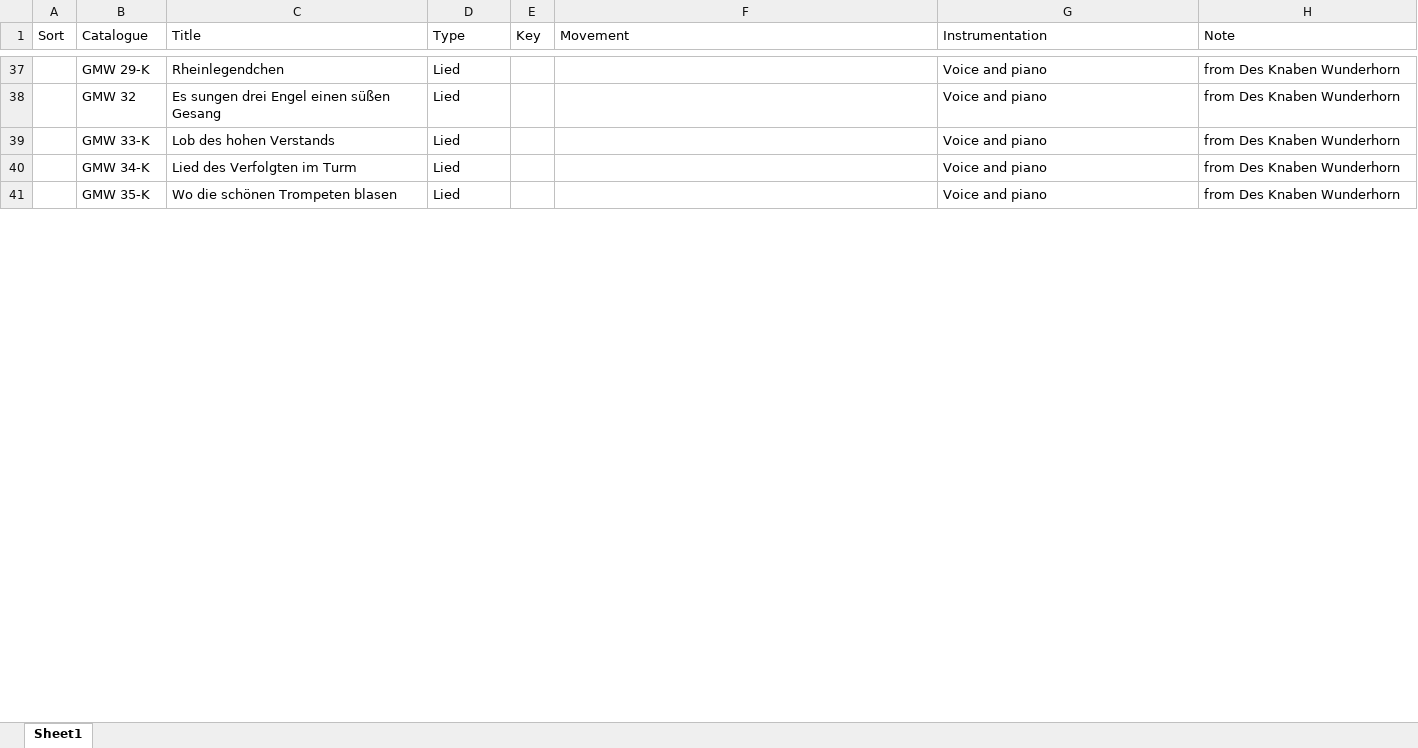
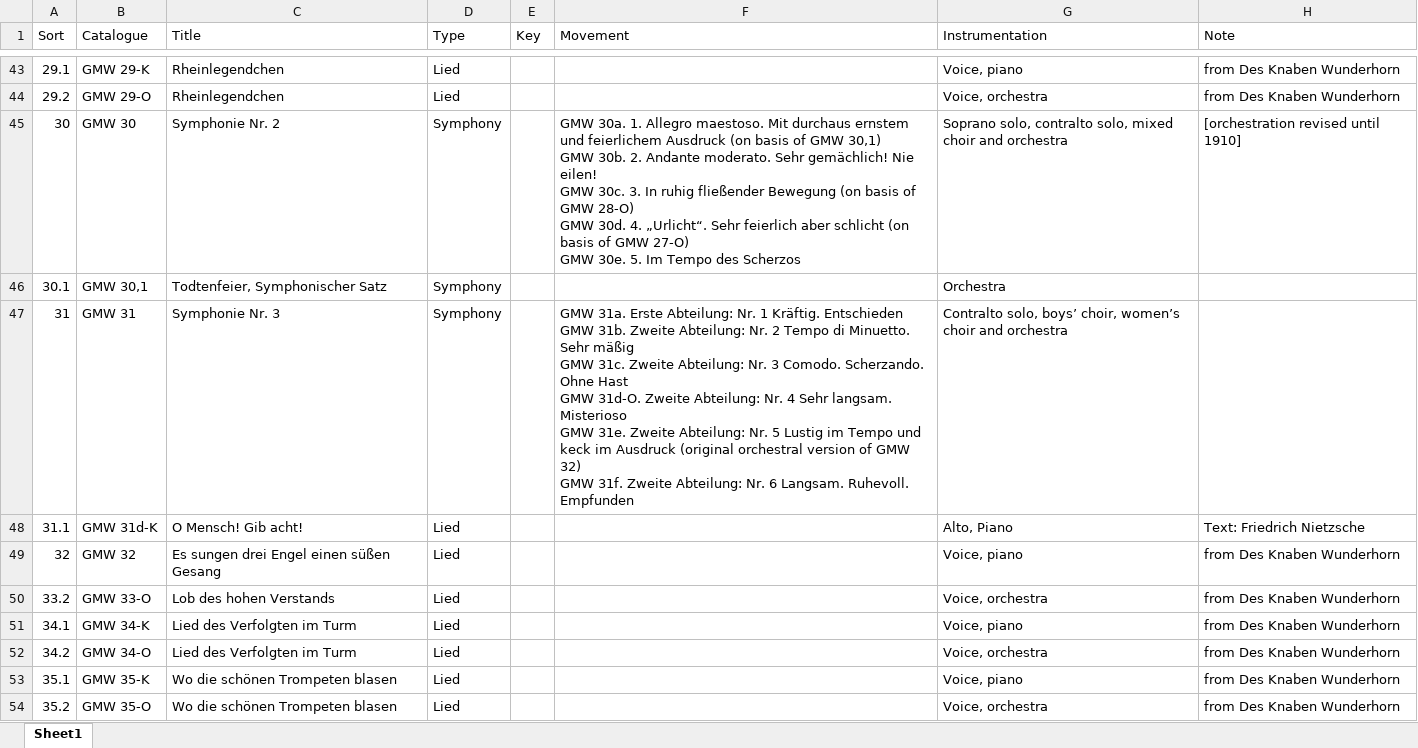
Before and after one commit to KenParker-CN/konzert-public-data, an Excel workbook: xlsx/GMW.xlsx, sheet Sheet1, drawn as a sheet; only a part is shown, gaps mark what is left out; values as stored, in another font and other column widths than the file's, no cell formats; conditional formats not drawn; addresses are those after the commit; ↵ is a line break in a cell; the diff covers the shown part only; the diff names each change by its address in the sheet, - before the commit and + after, or states it on an @@ line.

```diff
--- a/xlsx/GMW.xlsx (sheet Sheet1)
+++ b/xlsx/GMW.xlsx (sheet Sheet1)
-A43 (Sort): (empty)
+A43 (Sort): 29.1
-G43 (Instrumentation): Voice and piano
+G43 (Instrumentation): Voice, piano
+row 44: 29.2 | GMW 29-O | Rheinlegendchen | Lied |  |  | Voice, orchestra | from Des Knaben Wunderhorn
+row 45: 30 | GMW 30 | Symphonie Nr. 2 | Symphony |  | GMW 30a. 1. Allegro maestoso. Mit durchaus ernstem und feierlichem Ausdruck (on basis of GMW 30,1) ↵ GMW 30b. 2. Andante moderato. Sehr gemächlich! Nie eilen! ↵ GMW 30c. 3. In ruhig fließender Bewegung (on basis of GMW 28-O) ↵ GMW 30d. 4. „Urlicht“. Sehr feierlich aber schlicht (on basis of GMW 27-O) ↵ GMW 30e. 5. Im Tempo des Scherzos | Soprano solo, contralto solo, mixed choir and orchestra | [orchestration revised until 1910]
+row 46: 30.1 | GMW 30,1 | Todtenfeier, Symphonischer Satz | Symphony |  |  | Orchestra
+row 47: 31 | GMW 31 | Symphonie Nr. 3 | Symphony |  | GMW 31a. Erste Abteilung: Nr. 1 Kräftig. Entschieden ↵ GMW 31b. Zweite Abteilung: Nr. 2 Tempo di Minuetto. Sehr mäßig ↵ GMW 31c. Zweite Abteilung: Nr. 3 Comodo. Scherzando. Ohne Hast ↵ GMW 31d-O. Zweite Abteilung: Nr. 4 Sehr langsam. Misterioso ↵ GMW 31e. Zweite Abteilung: Nr. 5 Lustig im Tempo und keck im Ausdruck (original orchestral version of GMW 32) ↵ GMW 31f. Zweite Abteilung: Nr. 6 Langsam. Ruhevoll. Empfunden | Contralto solo, boys’ choir, women’s choir and orchestra
+row 48: 31.1 | GMW 31d-K | O Mensch! Gib acht! | Lied |  |  | Alto, Piano | Text: Friedrich Nietzsche
-A49 (Sort): (empty)
+A49 (Sort): 32
-G49 (Instrumentation): Voice and piano
+G49 (Instrumentation): Voice, piano
-A50 (Sort): (empty)
+A50 (Sort): 33.2
-B50 (Catalogue): GMW 33-K
+B50 (Catalogue): GMW 33-O
-G50 (Instrumentation): Voice and piano
+G50 (Instrumentation): Voice, orchestra
-A51 (Sort): (empty)
+A51 (Sort): 34.1
-G51 (Instrumentation): Voice and piano
+G51 (Instrumentation): Voice, piano
+row 52: 34.2 | GMW 34-O | Lied des Verfolgten im Turm | Lied |  |  | Voice, orchestra | from Des Knaben Wunderhorn
-A53 (Sort): (empty)
+A53 (Sort): 35.1
-G53 (Instrumentation): Voice and piano
+G53 (Instrumentation): Voice, piano
+row 54: 35.2 | GMW 35-O | Wo die schönen Trompeten blasen | Lied |  |  | Voice, orchestra | from Des Knaben Wunderhorn
```
Also changed, not shown: 33 added rows, 40 removed rows and 58 edited cells elsewhere in this sheet, cell formats, xlsx/BWV.xlsx, xlsx/HWV.xlsx, 4 other files.
